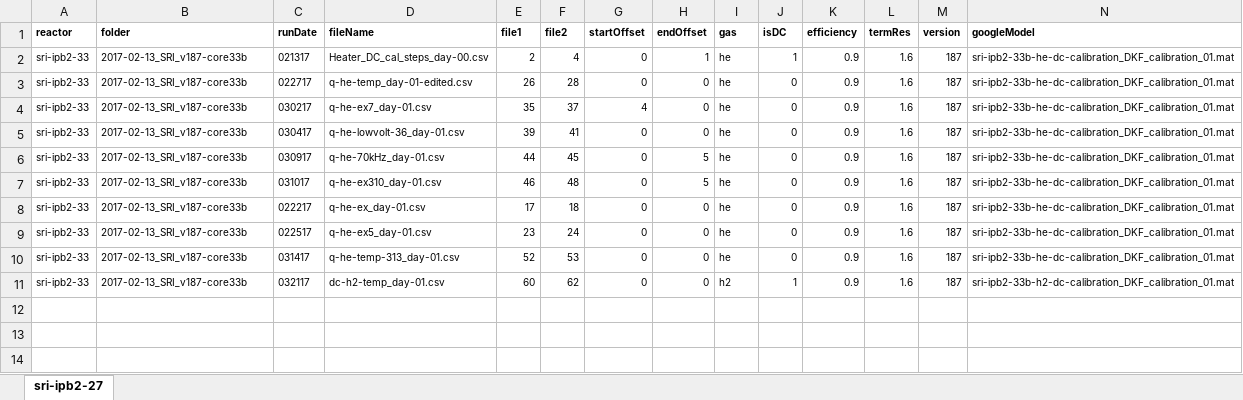
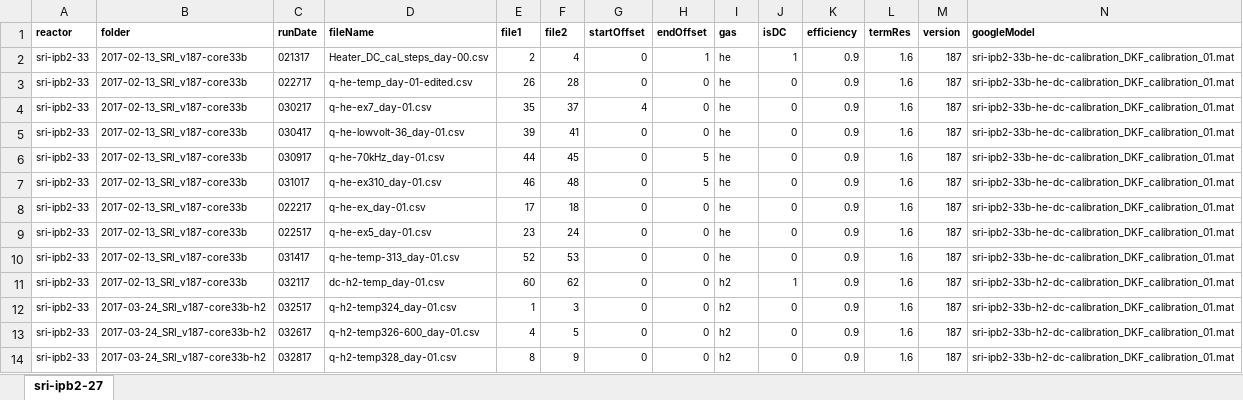
Before and after one commit to jliu4/BE, an Excel workbook: matlab/sri-ipb2-33.xlsx, sheet sri-ipb2-27, drawn as a sheet; only a part is shown; values as stored, in another font and other column widths than the file's, no borders; rows hold the shown columns only; the diff names each change by its address in the sheet, - before the commit and + after, or states it on an @@ line.

```diff
--- a/matlab/sri-ipb2-33.xlsx (sheet sri-ipb2-27)
+++ b/matlab/sri-ipb2-33.xlsx (sheet sri-ipb2-27)
+row 12: sri-ipb2-33 | 2017-03-24_SRI_v187-core33b-h2 | 032517 | q-h2-temp324_day-01.csv | 1 | 3 | 0 | 0 | h2 | 0 | 0.9 | 1.6 | 187 | sri-ipb2-33b-h2-dc-calibration_DKF_calibration_01.mat
+row 13: sri-ipb2-33 | 2017-03-24_SRI_v187-core33b-h2 | 032617 | q-h2-temp326-600_day-01.csv | 4 | 5 | 0 | 0 | h2 | 0 | 0.9 | 1.6 | 187 | sri-ipb2-33b-h2-dc-calibration_DKF_calibration_01.mat
+row 14: sri-ipb2-33 | 2017-03-24_SRI_v187-core33b-h2 | 032817 | q-h2-temp328_day-01.csv | 8 | 9 | 0 | 0 | h2 | 0 | 0.9 | 1.6 | 187 | sri-ipb2-33b-h2-dc-calibration_DKF_calibration_01.mat
```
Also changed, not shown: matlab/ipb1-40.xlsx, matlab/ipb3-37.xlsx, 11 other files.
